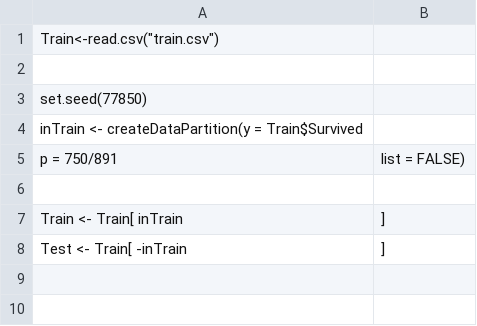
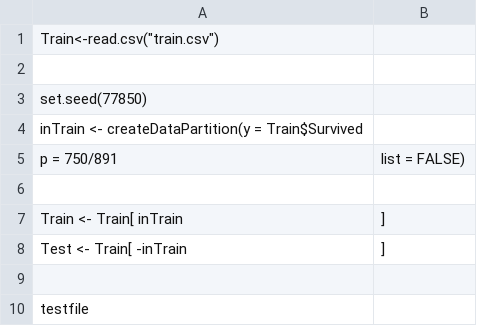
Before and after one commit to arXiv-research/Quatm, a CSV file: XGBoost/read.csv, drawn as a sheet; the diff names each change by its address in the sheet, - before the commit and + after, or states it on an @@ line.

Commit message:
update read.csv (must edit) test

```diff
--- a/XGBoost/read.csv
+++ b/XGBoost/read.csv
+row 9: (empty)
+row 10: testfile
```
